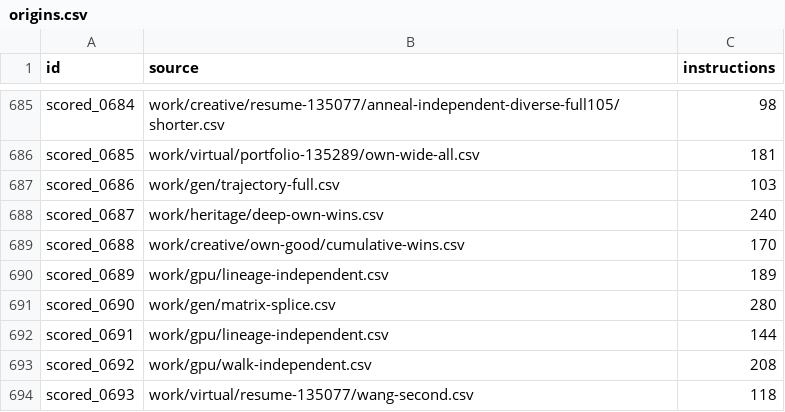
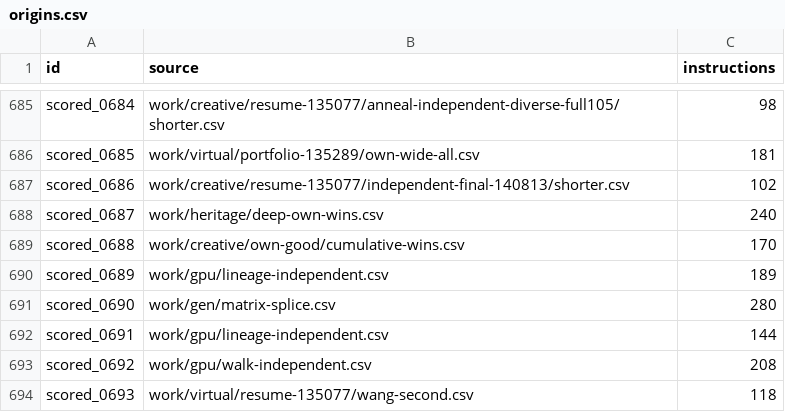
Before and after one commit to Doubao-of-hy/Santa_2026, a CSV file: origins.csv, drawn as a sheet; only a part is shown, gaps mark what is left out.

Commit message:
Complete independent 1000-row comparison at 140813 and register shared offset trials

```diff
--- a/origins.csv
+++ b/origins.csv
@@ -686,3 +686,3 @@ scored_0684,work/creative/resume-135077/anneal-independent-diverse-full105/short
 scored_0685,work/virtual/portfolio-135289/own-wide-all.csv,181
-scored_0686,work/gen/trajectory-full.csv,103
+scored_0686,work/creative/resume-135077/independent-final-140813/shorter.csv,102
 scored_0687,work/heritage/deep-own-wins.csv,240
```
Also changed, not shown: collaboration/puzzle-bounds.csv, 10 other files.
